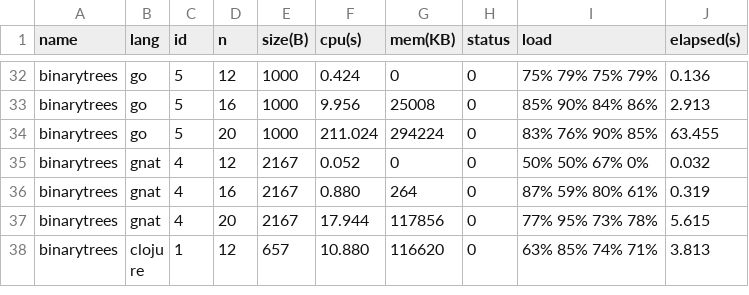
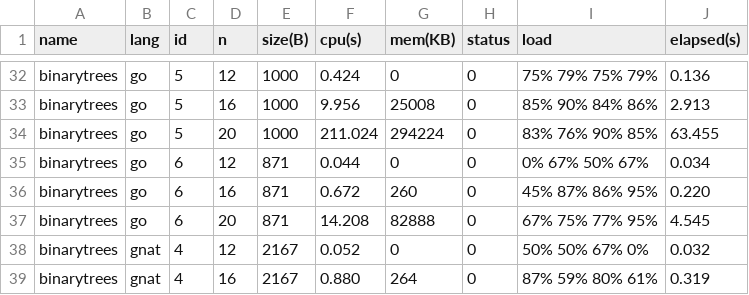
Before and after one commit to Dundee/benchmarksgame, a CSV file: website/websites/u32q/data/ndata.csv, drawn as a sheet; only a part is shown, gaps mark what is left out; the shorter side is filled out with more unchanged rows.

```diff
--- a/website/websites/u32q/data/ndata.csv
+++ b/website/websites/u32q/data/ndata.csv
@@ -34,2 +34,5 @@ binarytrees,go,5,16,1000,9.956,25008,0,85% 90% 84% 86%,2.913
 binarytrees,go,5,20,1000,211.024,294224,0,83% 76% 90% 85%,63.455
+binarytrees,go,6,12,871,0.044,0,0,0% 67% 50% 67%,0.034
+binarytrees,go,6,16,871,0.672,260,0,45% 87% 86% 95%,0.220
+binarytrees,go,6,20,871,14.208,82888,0,67% 75% 77% 95%,4.545
 binarytrees,gnat,4,12,2167,0.052,0,0,50% 50% 67% 0%,0.032
```
Also changed, not shown: website/desc/exclude.csv, website/websites/u32/data/data.csv, 9 other files.
